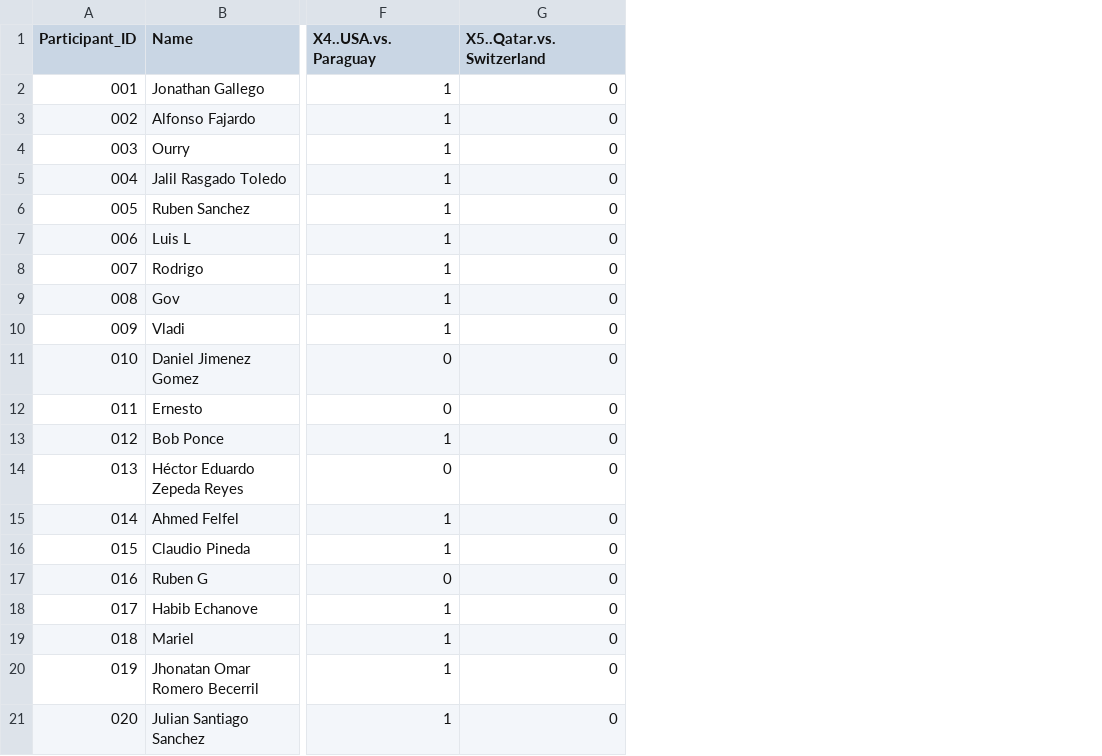
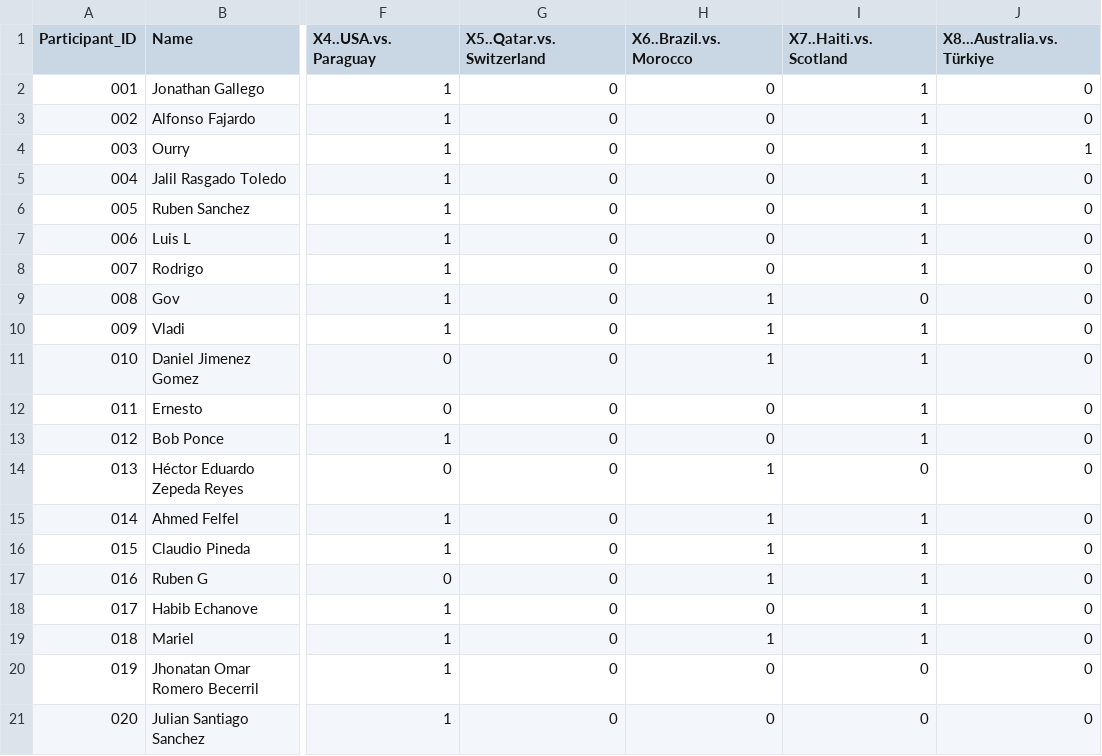
Before and after one commit to alffajardo/worldcup_2026, a CSV file: GS1_complete_scores.csv, drawn as a sheet; only a part is shown, gaps mark what is left out; the diff names each change by its address in the sheet, - before the commit and + after, or states it on an @@ line.

```diff
--- a/GS1_complete_scores.csv
+++ b/GS1_complete_scores.csv
+column H (X6..Brazil.vs.Morocco), rows 2-21: 0 | 0 | 0 | 0 | 0 | 0 | 0 | 1 | 1 | 1 | 0 | 0 | 1 | 1 | 1 | 1 | 0 | 1 | 0 | 0
+column I (X7..Haiti.vs.Scotland), rows 2-21: 1 | 1 | 1 | 1 | 1 | 1 | 1 | 0 | 1 | 1 | 1 | 1 | 0 | 1 | 1 | 1 | 1 | 1 | 0 | 0
+column J (X8...Australia.vs.Türkiye), rows 2-21: 0 | 0 | 1 | 0 | 0 | 0 | 0 | 0 | 0 | 0 | 0 | 0 | 0 | 0 | 0 | 0 | 0 | 0 | 0 | 0
```
Also changed, not shown: Overall_scores.csv, 1 other file.
